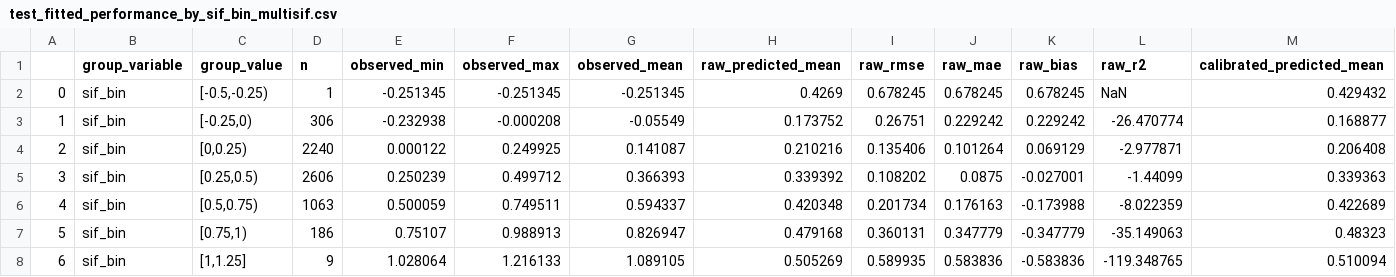
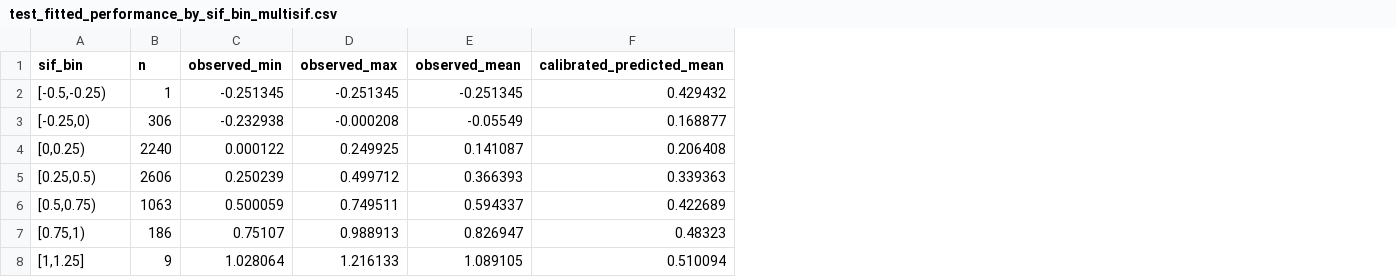
Before and after one commit to vishalt11/sif-gap-fill, a CSV file: scripts/RQ/rq3/test_fitted_performance_by_sif_bin_multisif.csv, drawn as a sheet; only a part is shown; removed rows and columns are numbered as before the commit, all else as after; the diff names each change by its address in the sheet, - before the commit and + after, or states it on an @@ line.

```diff
--- a/scripts/RQ/rq3/test_fitted_performance_by_sif_bin_multisif.csv
+++ b/scripts/RQ/rq3/test_fitted_performance_by_sif_bin_multisif.csv
-column A, rows 2-8: 0 | 1 | 2 | 3 | 4 | 5 | 6
-column B (group_variable), rows 2-8: all sif_bin
-column H (raw_predicted_mean), rows 2-8: 0.4269 | 0.173752 | 0.210216 | 0.339392 | 0.420348 | 0.479168 | 0.505269
-column I (raw_rmse), rows 2-8: 0.678245 | 0.26751 | 0.135406 | 0.108202 | 0.201734 | 0.360131 | 0.589935
-column J (raw_mae), rows 2-8: 0.678245 | 0.229242 | 0.101264 | 0.0875 | 0.176163 | 0.347779 | 0.583836
-column K (raw_bias), rows 2-8: 0.678245 | 0.229242 | 0.069129 | -0.027001 | -0.173988 | -0.347779 | -0.583836
-column L (raw_r2), rows 2-8: NaN | -26.470774 | -2.977871 | -1.44099 | -8.022359 | -35.149063 | -119.348765
-A1: group_value
+A1: sif_bin
```
Also changed, not shown: scripts/RQ/rq1/combined_fitted_performance_by_sif_bin.csv, scripts/RQ/rq2/rq2_comp_table.csv, 18 other files.
